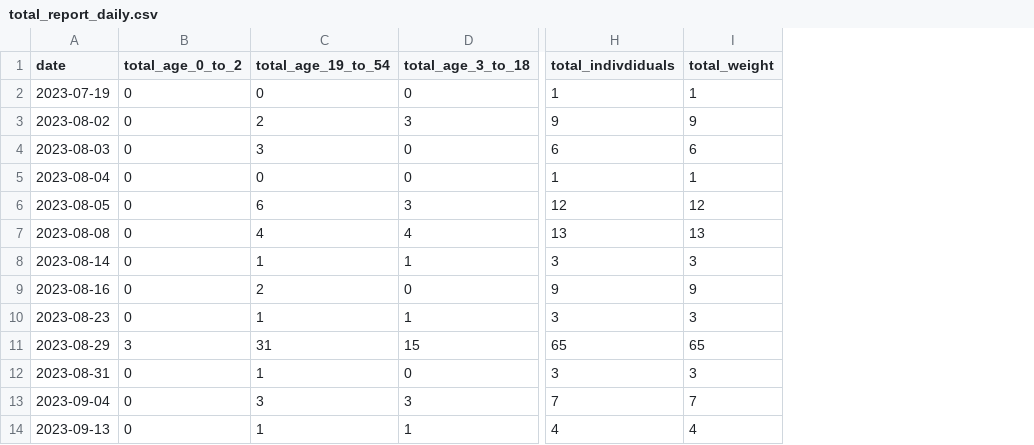
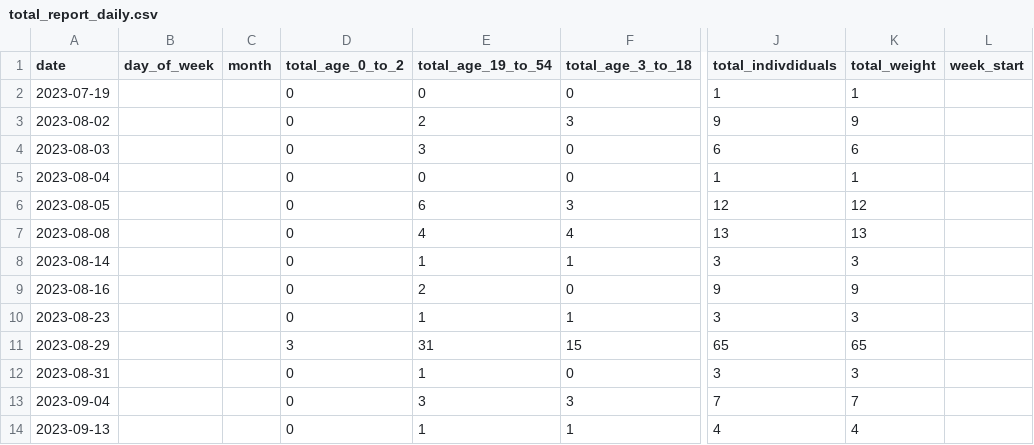
Before and after one commit to alexioso/mukilteo_food_bank, a CSV file: data/raw/total_report_daily.csv, drawn as a sheet; only a part is shown, gaps mark what is left out; the diff names each change by its address in the sheet, - before the commit and + after, or states it on an @@ line.

Commit message:
refresh data

```diff
--- a/data/raw/total_report_daily.csv
+++ b/data/raw/total_report_daily.csv
+column B (day_of_week), empty
+column C (month), empty
+column L (week_start), empty
```
Also changed, not shown: data/processed/df_weekly.csv.
